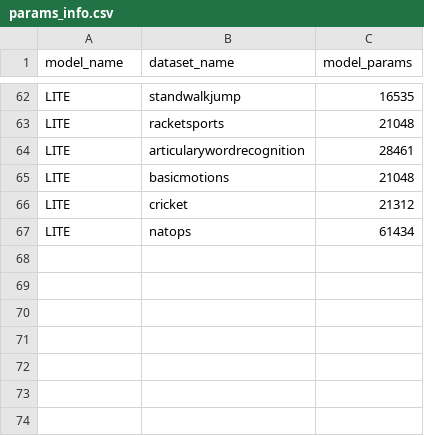
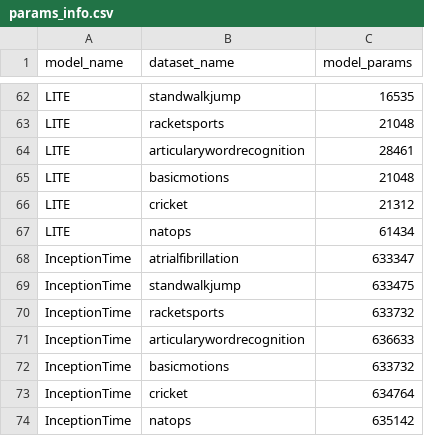
Before and after one commit to samuelthomaz7/multimodal_time_series_classification, a CSV file: params_info.csv, drawn as a sheet; only a part is shown, gaps mark what is left out.

```diff
--- a/params_info.csv
+++ b/params_info.csv
@@ -67 +67,8 @@ LITE,cricket,21312
 LITE,natops,61434
+InceptionTime,atrialfibrillation,633347
+InceptionTime,standwalkjump,633475
+InceptionTime,racketsports,633732
+InceptionTime,articularywordrecognition,636633
+InceptionTime,basicmotions,633732
+InceptionTime,cricket,634764
+InceptionTime,natops,635142
```
Also changed, not shown: 3 other files.
